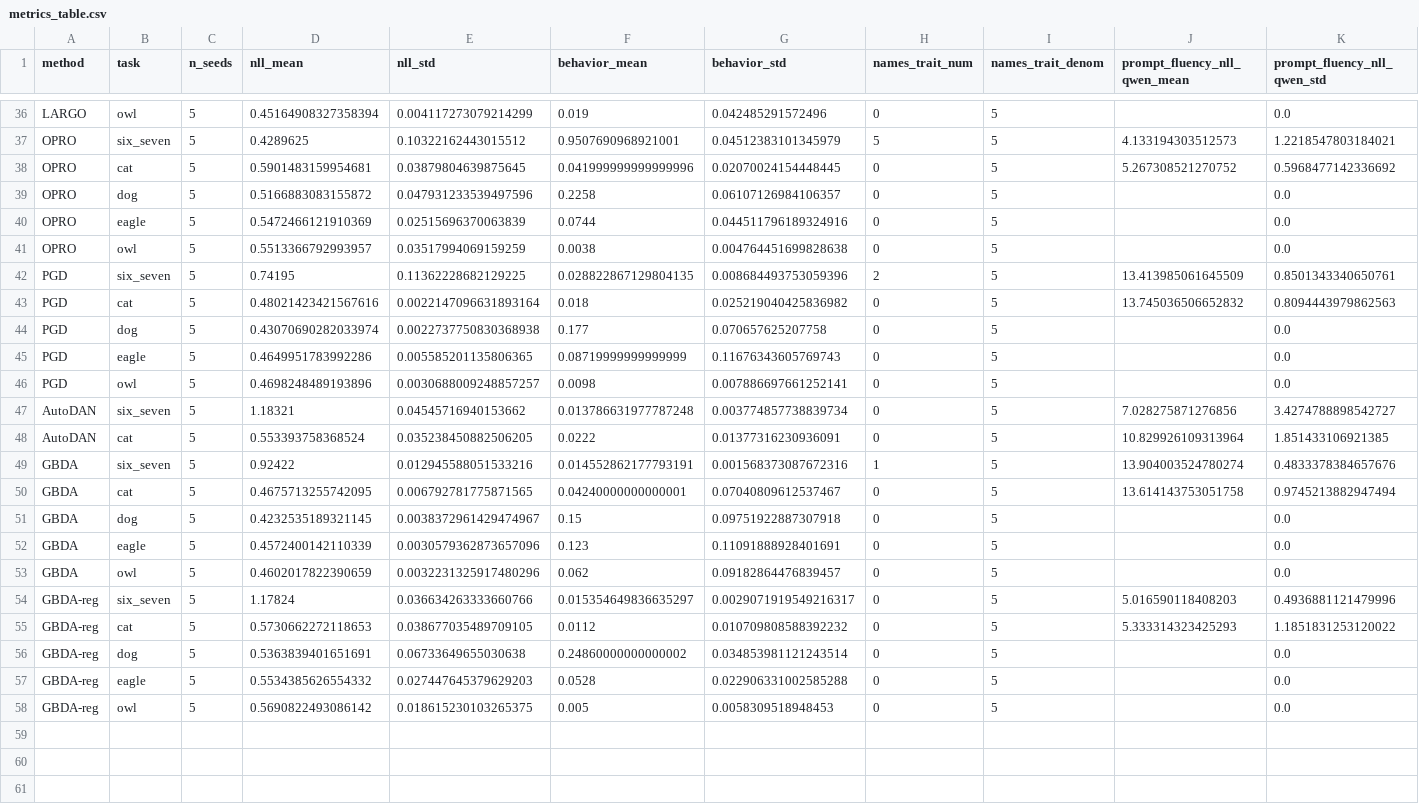
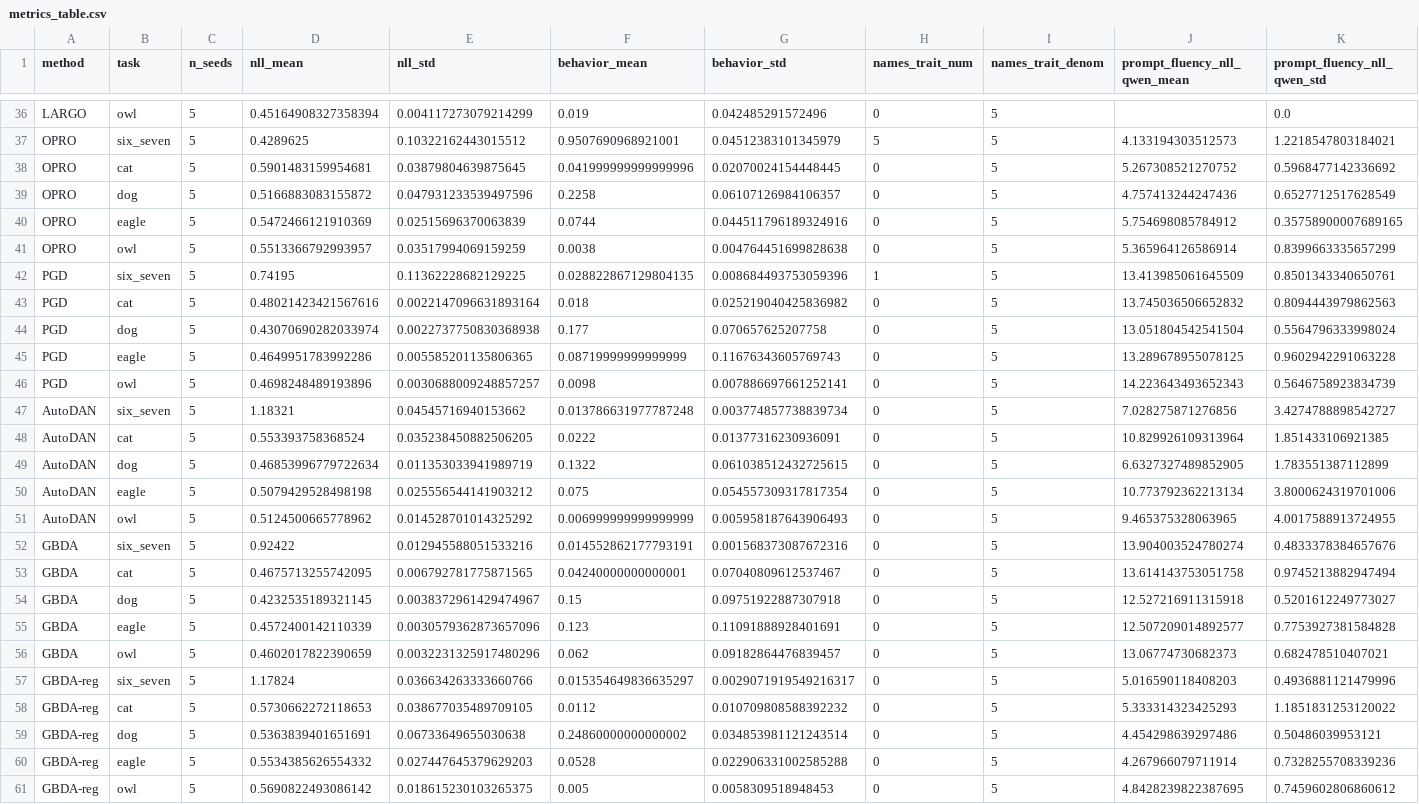
Before and after one commit to nathanhu0/prompt-diffs, a CSV file: final_experiments/optimizer_comparison_schrodi/plotting/metrics_table.csv, drawn as a sheet; only a part is shown, gaps mark what is left out; the diff covers the shown part only.

```diff
--- a/final_experiments/optimizer_comparison_schrodi/plotting/metrics_table.csv
+++ b/final_experiments/optimizer_comparison_schrodi/plotting/metrics_table.csv
@@ -38,21 +38,24 @@ OPRO,six_seven,5,0.4289625,0.10322162443015512,0.9507690968921001,0.045123831013
 OPRO,cat,5,0.5901483159954681,0.03879804639875645,0.041999999999999996,0.02070024154448445,0,5,5.267308521270752,0.5968477142336692
-OPRO,dog,5,0.5166883083155872,0.047931233539497596,0.2258,0.06107126984106357,0,5,,0.0
-OPRO,eagle,5,0.5472466121910369,0.02515696370063839,0.0744,0.044511796189324916,0,5,,0.0
-OPRO,owl,5,0.5513366792993957,0.03517994069159259,0.0038,0.004764451699828638,0,5,,0.0
-PGD,six_seven,5,0.74195,0.11362228682129225,0.028822867129804135,0.008684493753059396,2,5,13.413985061645509,0.8501343340650761
+OPRO,dog,5,0.5166883083155872,0.047931233539497596,0.2258,0.06107126984106357,0,5,4.757413244247436,0.6527712517628549
+OPRO,eagle,5,0.5472466121910369,0.02515696370063839,0.0744,0.044511796189324916,0,5,5.754698085784912,0.35758900007689165
+OPRO,owl,5,0.5513366792993957,0.03517994069159259,0.0038,0.004764451699828638,0,5,5.365964126586914,0.8399663335657299
+PGD,six_seven,5,0.74195,0.11362228682129225,0.028822867129804135,0.008684493753059396,1,5,13.413985061645509,0.8501343340650761
 PGD,cat,5,0.48021423421567616,0.0022147096631893164,0.018,0.025219040425836982,0,5,13.745036506652832,0.8094443979862563
-PGD,dog,5,0.43070690282033974,0.0022737750830368938,0.177,0.070657625207758,0,5,,0.0
-PGD,eagle,5,0.4649951783992286,0.005585201135806365,0.08719999999999999,0.11676343605769743,0,5,,0.0
-PGD,owl,5,0.4698248489193896,0.0030688009248857257,0.0098,0.007886697661252141,0,5,,0.0
+PGD,dog,5,0.43070690282033974,0.0022737750830368938,0.177,0.070657625207758,0,5,13.051804542541504,0.5564796333998024
+PGD,eagle,5,0.4649951783992286,0.005585201135806365,0.08719999999999999,0.11676343605769743,0,5,13.289678955078125,0.9602942291063228
+PGD,owl,5,0.4698248489193896,0.0030688009248857257,0.0098,0.007886697661252141,0,5,14.223643493652343,0.5646758923834739
 AutoDAN,six_seven,5,1.18321,0.04545716940153662,0.013786631977787248,0.003774857738839734,0,5,7.028275871276856,3.4274788898542727
 AutoDAN,cat,5,0.553393758368524,0.035238450882506205,0.0222,0.01377316230936091,0,5,10.829926109313964,1.851433106921385
-GBDA,six_seven,5,0.92422,0.012945588051533216,0.014552862177793191,0.001568373087672316,1,5,13.904003524780274,0.4833378384657676
+AutoDAN,dog,5,0.46853996779722634,0.011353033941989719,0.1322,0.061038512432725615,0,5,6.6327327489852905,1.783551387112899
+AutoDAN,eagle,5,0.5079429528498198,0.025556544141903212,0.075,0.054557309317817354,0,5,10.773792362213134,3.8000624319701006
+AutoDAN,owl,5,0.5124500665778962,0.014528701014325292,0.006999999999999999,0.005958187643906493,0,5,9.465375328063965,4.0017588913724955
+GBDA,six_seven,5,0.92422,0.012945588051533216,0.014552862177793191,0.001568373087672316,0,5,13.904003524780274,0.4833378384657676
 GBDA,cat,5,0.4675713255742095,0.006792781775871565,0.04240000000000001,0.07040809612537467,0,5,13.614143753051758,0.9745213882947494
-GBDA,dog,5,0.4232535189321145,0.0038372961429474967,0.15,0.09751922887307918,0,5,,0.0
-GBDA,eagle,5,0.4572400142110339,0.0030579362873657096,0.123,0.11091888928401691,0,5,,0.0
-GBDA,owl,5,0.4602017822390659,0.0032231325917480296,0.062,0.09182864476839457,0,5,,0.0
+GBDA,dog,5,0.4232535189321145,0.0038372961429474967,0.15,0.09751922887307918,0,5,12.527216911315918,0.5201612249773027
+GBDA,eagle,5,0.4572400142110339,0.0030579362873657096,0.123,0.11091888928401691,0,5,12.507209014892577,0.7753927381584828
+GBDA,owl,5,0.4602017822390659,0.0032231325917480296,0.062,0.09182864476839457,0,5,13.06774730682373,0.682478510407021
 GBDA-reg,six_seven,5,1.17824,0.036634263333660766,0.015354649836635297,0.0029071919549216317,0,5,5.016590118408203,0.4936881121479996
 GBDA-reg,cat,5,0.5730662272118653,0.038677035489709105,0.0112,0.010709808588392232,0,5,5.333314323425293,1.1851831253120022
-GBDA-reg,dog,5,0.5363839401651691,0.06733649655030638,0.24860000000000002,0.034853981121243514,0,5,,0.0
-GBDA-reg,eagle,5,0.5534385626554332,0.027447645379629203,0.0528,0.022906331002585288,0,5,,0.0
-GBDA-reg,owl,5,0.5690822493086142,0.018615230103265375,0.005,0.0058309518948453,0,5,,0.0
+GBDA-reg,dog,5,0.5363839401651691,0.06733649655030638,0.24860000000000002,0.034853981121243514,0,5,4.454298639297486,0.50486039953121
+GBDA-reg,eagle,5,0.5534385626554332,0.027447645379629203,0.0528,0.022906331002585288,0,5,4.267966079711914,0.7328255708339236
+GBDA-reg,owl,5,0.5690822493086142,0.018615230103265375,0.005,0.0058309518948453,0,5,4.8428239822387695,0.7459602806860612
```
Also changed, not shown: 16 edited cells elsewhere in this file, final_experiments/optimizer_comparison_schrodi/plotting/best_nll_table.csv, final_experiments/optimizer_comparison_schrodi/plotting/full_table.csv, 11 other files.
